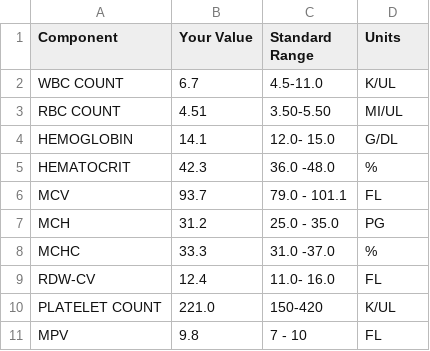
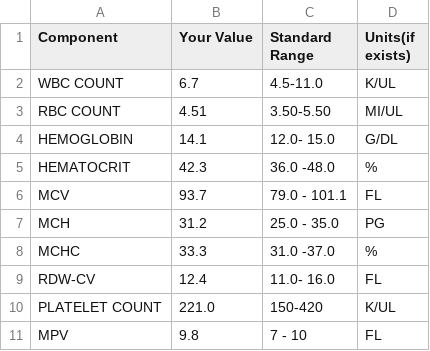
Before and after one commit to Abdolla25/Graduation-Project, a CSV file: NLP/part3.csv, drawn as a sheet.

```diff
--- a/NLP/part3.csv
+++ b/NLP/part3.csv
@@ -1,2 +1,2 @@
-Component,Your Value,Standard Range,Units
+Component,Your Value,Standard Range,Units(if exists)
 WBC COUNT ,6.7,4.5-11.0,K/UL
```
Also changed, not shown: 3 other files.
